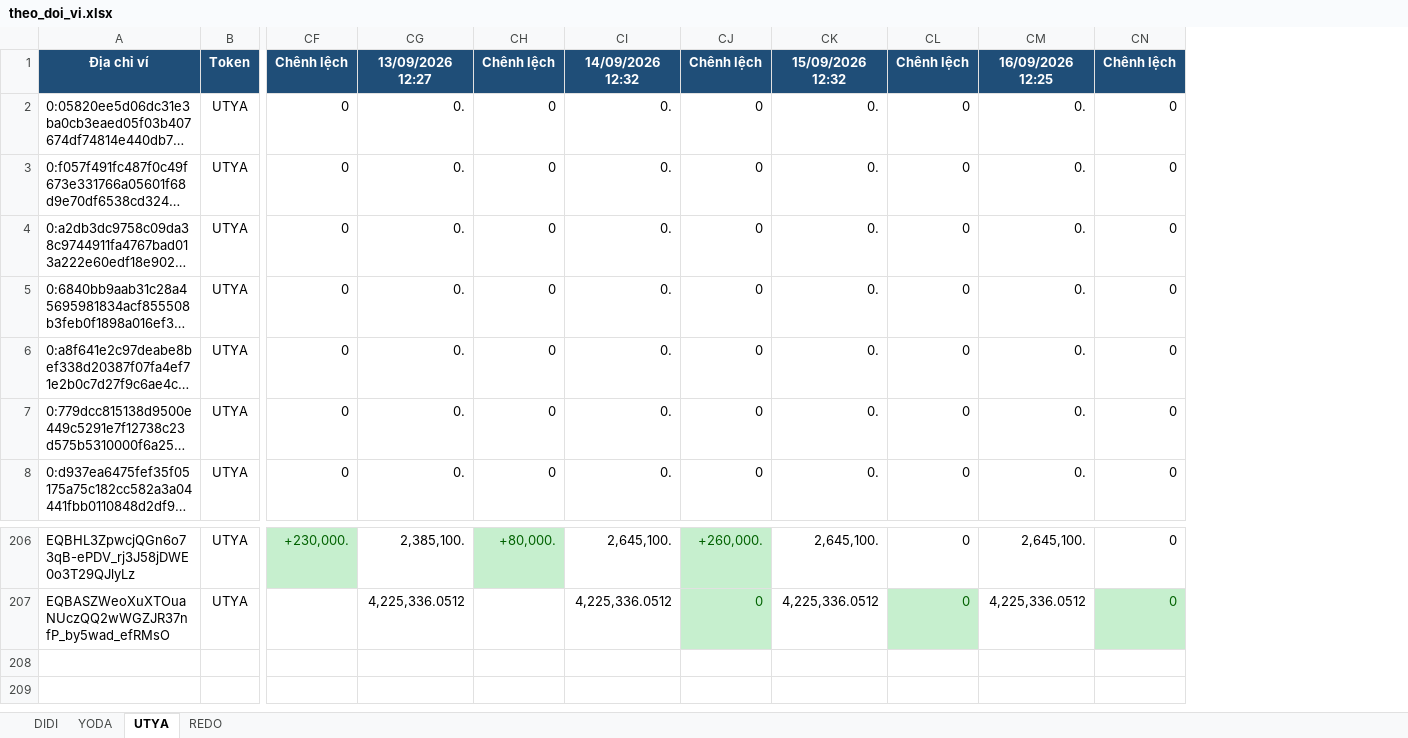
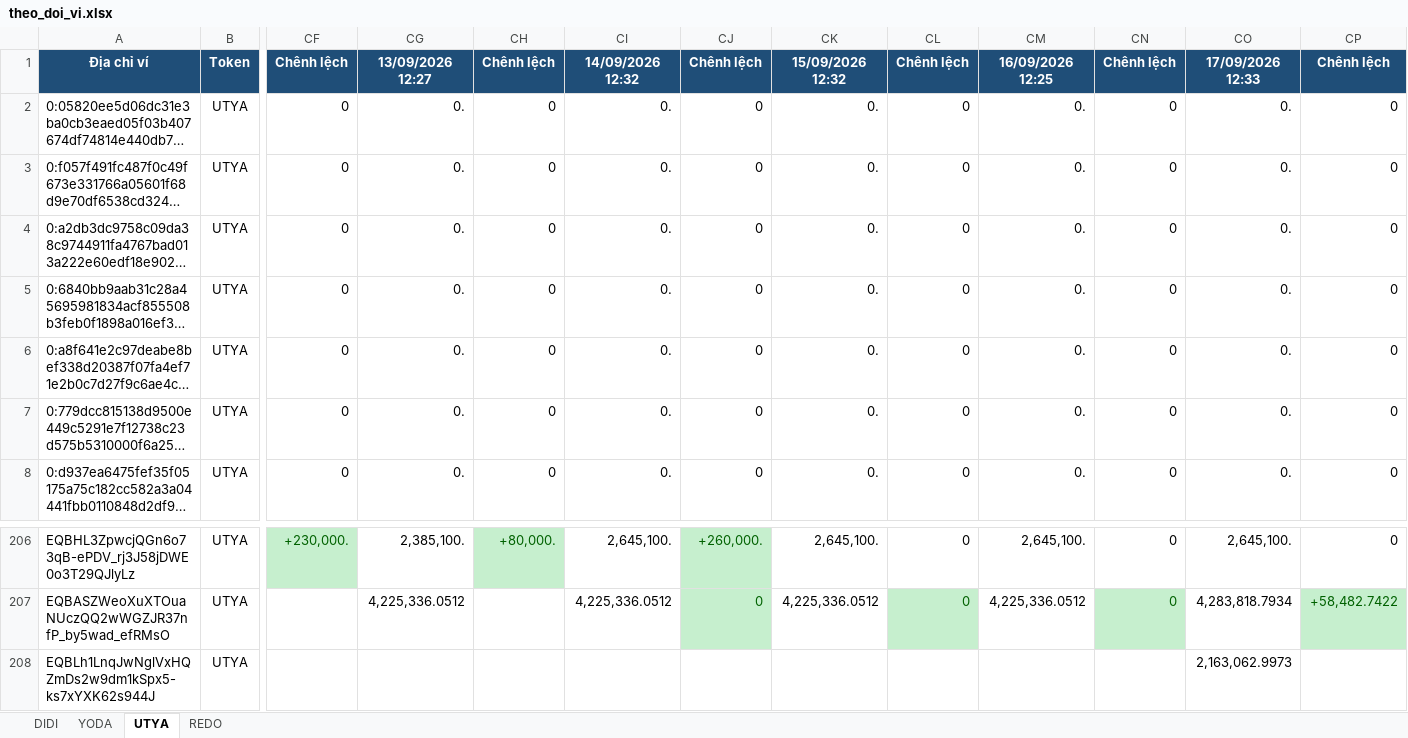
Before and after one commit to anhvt118/ton-wallet-tracker, an Excel workbook: data/theo_doi_vi.xlsx, sheet UTYA, drawn as a sheet; only a part is shown, gaps mark what is left out; long unchanged cells end in …; values as stored, in another font and other column widths than the file's, no borders; rows hold the shown columns only; the diff names each change by its address in the sheet, - before the commit and + after, or states it on an @@ line.

```diff
--- a/data/theo_doi_vi.xlsx (sheet UTYA)
+++ b/data/theo_doi_vi.xlsx (sheet UTYA)
+column CO, rows 1-8: 17/09/2026 12:33 | 0. | 0. | 0. | 0. | 0. | 0. | 0.; rows 206-207: 2,645,100. | 4,283,818.7934
+column CP, rows 1-8: Chênh lệch | 0 | 0 | 0 | 0 | 0 | 0 | 0; rows 206-207: 0 | +58,482.7422
+row 208: EQBLh1LnqJwNglVxHQZmDs2w9dm1kSpx5-ks7xYXK62s944J | UTYA |  |  |  |  |  |  |  |  |  | 2,163,062.9973
```
Also changed, not shown: sheet YODA, sheet REDO, sheet DIDI.
